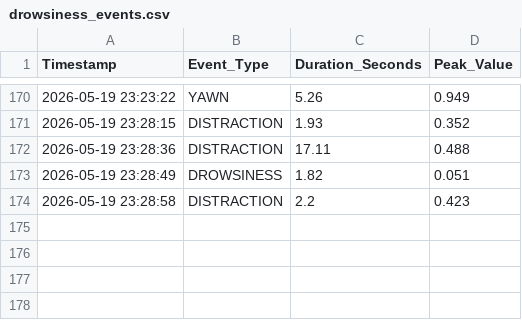
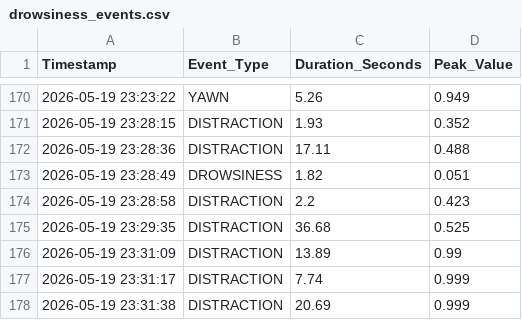
Before and after one commit to wellson/Sleep_Recognition_System, a CSV file: drowsiness_events.csv, drawn as a sheet; only a part is shown, gaps mark what is left out.

Commit message:
Add video demonstration and new distraction event data to drowsiness_events.csv

```diff
--- a/drowsiness_events.csv
+++ b/drowsiness_events.csv
@@ -174 +174,5 @@ Timestamp,Event_Type,Duration_Seconds,Peak_Value
 2026-05-19 23:28:58,DISTRACTION,2.2,0.423
+2026-05-19 23:29:35,DISTRACTION,36.68,0.525
+2026-05-19 23:31:09,DISTRACTION,13.89,0.99
+2026-05-19 23:31:17,DISTRACTION,7.74,0.999
+2026-05-19 23:31:38,DISTRACTION,20.69,0.999
```
Also changed, not shown: 1 other file.
